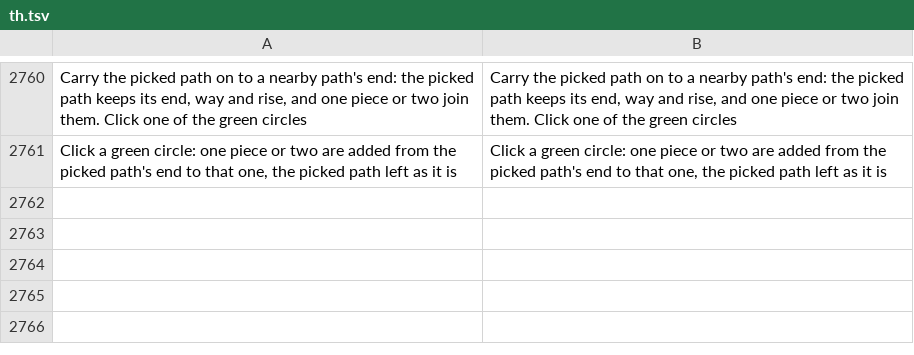
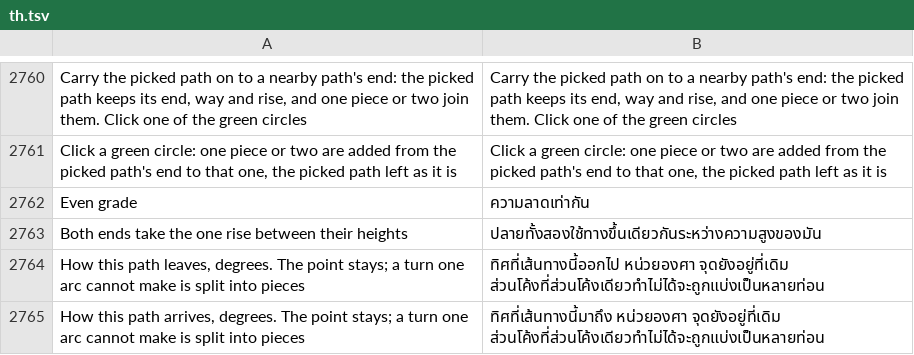
Before and after one commit to openOMSI-org/openMapper, a TSV file: locales/th.tsv, drawn as a sheet; only a part is shown, gaps mark what is left out.

Commit message:
Translate the crossing path's new texts into every language.

```diff
--- a/locales/th.tsv
+++ b/locales/th.tsv
@@ -2761 +2761,5 @@ Carry the picked path on to a nearby path's end: the picked path keeps its end,
 Click a green circle: one piece or two are added from the picked path's end to that one, the picked path left as it is	Click a green circle: one piece or two are added from the picked path's end to that one, the picked path left as it is
+Even grade	ความลาดเท่ากัน
+Both ends take the one rise between their heights	ปลายทั้งสองใช้ทางขึ้นเดียวกันระหว่างความสูงของมัน
+How this path leaves, degrees. The point stays; a turn one arc cannot make is split into pieces	ทิศที่เส้นทางนี้ออกไป หน่วยองศา จุดยังอยู่ที่เดิม ส่วนโค้งที่ส่วนโค้งเดียวทำไม่ได้จะถูกแบ่งเป็นหลายท่อน
+How this path arrives, degrees. The point stays; a turn one arc cannot make is split into pieces	ทิศที่เส้นทางนี้มาถึง หน่วยองศา จุดยังอยู่ที่เดิม ส่วนโค้งที่ส่วนโค้งเดียวทำไม่ได้จะถูกแบ่งเป็นหลายท่อน
```
Also changed, not shown: locales/be.tsv, locales/hi.tsv, 23 other files.
